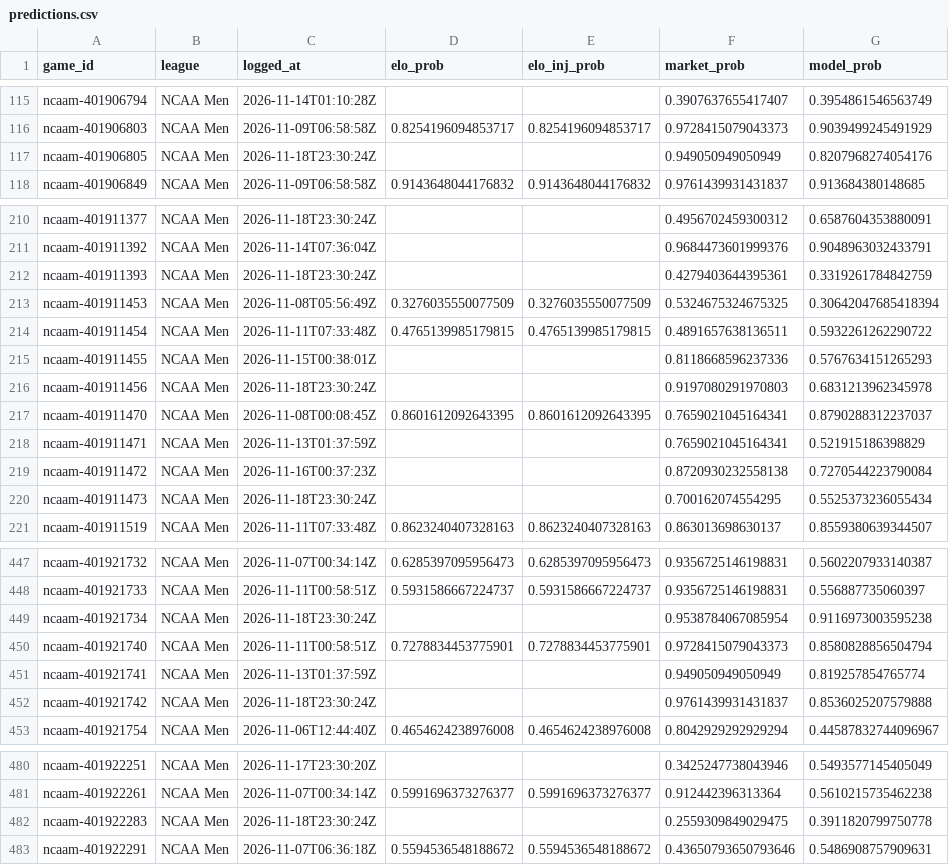
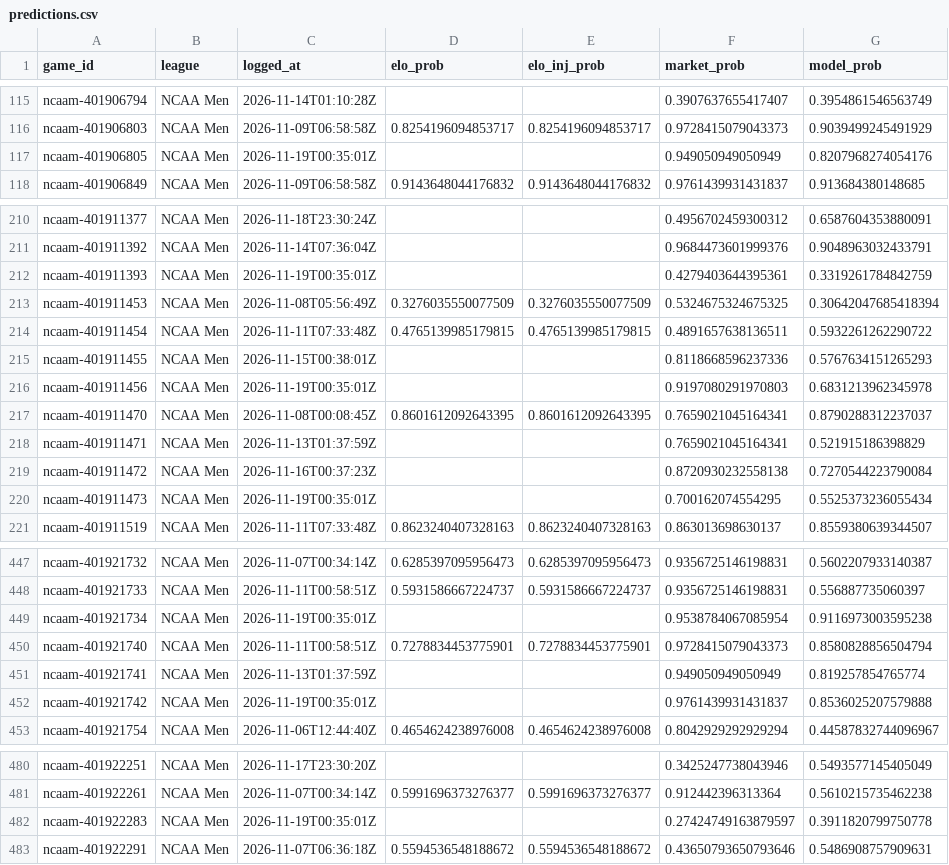
Before and after one commit to charliedavis78-bit/edge-e4b8b58d340a, a CSV file: log/predictions.csv, drawn as a sheet; only a part is shown, gaps mark what is left out; the diff covers the shown part only.

```diff
--- a/log/predictions.csv
+++ b/log/predictions.csv
@@ -116,3 +116,3 @@ ncaam-401906794,NCAA Men,2026-11-14T01:10:28Z,,,0.3907637655417407,0.39548615465
 ncaam-401906803,NCAA Men,2026-11-09T06:58:58Z,0.8254196094853717,0.8254196094853717,0.9728415079043373,0.9039499245491929
-ncaam-401906805,NCAA Men,2026-11-18T23:30:24Z,,,0.949050949050949,0.8207968274054176
+ncaam-401906805,NCAA Men,2026-11-19T00:35:01Z,,,0.949050949050949,0.8207968274054176
 ncaam-401906849,NCAA Men,2026-11-09T06:58:58Z,0.9143648044176832,0.9143648044176832,0.9761439931431837,0.913684380148685
@@ -211,3 +211,3 @@ ncaam-401911377,NCAA Men,2026-11-18T23:30:24Z,,,0.4956702459300312,0.65876043538
 ncaam-401911392,NCAA Men,2026-11-14T07:36:04Z,,,0.9684473601999376,0.9048963032433791
-ncaam-401911393,NCAA Men,2026-11-18T23:30:24Z,,,0.4279403644395361,0.3319261784842759
+ncaam-401911393,NCAA Men,2026-11-19T00:35:01Z,,,0.4279403644395361,0.3319261784842759
 ncaam-401911453,NCAA Men,2026-11-08T05:56:49Z,0.3276035550077509,0.3276035550077509,0.5324675324675325,0.30642047685418394
@@ -215,3 +215,3 @@ ncaam-401911454,NCAA Men,2026-11-11T07:33:48Z,0.4765139985179815,0.4765139985179
 ncaam-401911455,NCAA Men,2026-11-15T00:38:01Z,,,0.8118668596237336,0.5767634151265293
-ncaam-401911456,NCAA Men,2026-11-18T23:30:24Z,,,0.9197080291970803,0.6831213962345978
+ncaam-401911456,NCAA Men,2026-11-19T00:35:01Z,,,0.9197080291970803,0.6831213962345978
 ncaam-401911470,NCAA Men,2026-11-08T00:08:45Z,0.8601612092643395,0.8601612092643395,0.7659021045164341,0.8790288312237037
@@ -219,3 +219,3 @@ ncaam-401911471,NCAA Men,2026-11-13T01:37:59Z,,,0.7659021045164341,0.52191518639
 ncaam-401911472,NCAA Men,2026-11-16T00:37:23Z,,,0.8720930232558138,0.7270544223790084
-ncaam-401911473,NCAA Men,2026-11-18T23:30:24Z,,,0.700162074554295,0.5525373236055434
+ncaam-401911473,NCAA Men,2026-11-19T00:35:01Z,,,0.700162074554295,0.5525373236055434
 ncaam-401911519,NCAA Men,2026-11-11T07:33:48Z,0.8623240407328163,0.8623240407328163,0.863013698630137,0.8559380639344507
@@ -448,6 +448,6 @@ ncaam-401921732,NCAA Men,2026-11-07T00:34:14Z,0.6285397095956473,0.6285397095956
 ncaam-401921733,NCAA Men,2026-11-11T00:58:51Z,0.5931586667224737,0.5931586667224737,0.9356725146198831,0.556887735060397
-ncaam-401921734,NCAA Men,2026-11-18T23:30:24Z,,,0.9538784067085954,0.9116973003595238
+ncaam-401921734,NCAA Men,2026-11-19T00:35:01Z,,,0.9538784067085954,0.9116973003595238
 ncaam-401921740,NCAA Men,2026-11-11T00:58:51Z,0.7278834453775901,0.7278834453775901,0.9728415079043373,0.8580828856504794
 ncaam-401921741,NCAA Men,2026-11-13T01:37:59Z,,,0.949050949050949,0.819257854765774
-ncaam-401921742,NCAA Men,2026-11-18T23:30:24Z,,,0.9761439931431837,0.8536025207579888
+ncaam-401921742,NCAA Men,2026-11-19T00:35:01Z,,,0.9761439931431837,0.8536025207579888
 ncaam-401921754,NCAA Men,2026-11-06T12:44:40Z,0.4654624238976008,0.4654624238976008,0.8042929292929294,0.44587832744096967
@@ -481,3 +481,3 @@ ncaam-401922251,NCAA Men,2026-11-17T23:30:20Z,,,0.3425247738043946,0.54935771454
 ncaam-401922261,NCAA Men,2026-11-07T00:34:14Z,0.5991696373276377,0.5991696373276377,0.912442396313364,0.5610215735462238
-ncaam-401922283,NCAA Men,2026-11-18T23:30:24Z,,,0.2559309849029475,0.3911820799750778
+ncaam-401922283,NCAA Men,2026-11-19T00:35:01Z,,,0.27424749163879597,0.3911820799750778
 ncaam-401922291,NCAA Men,2026-11-07T06:36:18Z,0.5594536548188672,0.5594536548188672,0.43650793650793646,0.5486908757909631
```
Also changed, not shown: 46 edited cells elsewhere in this file.
